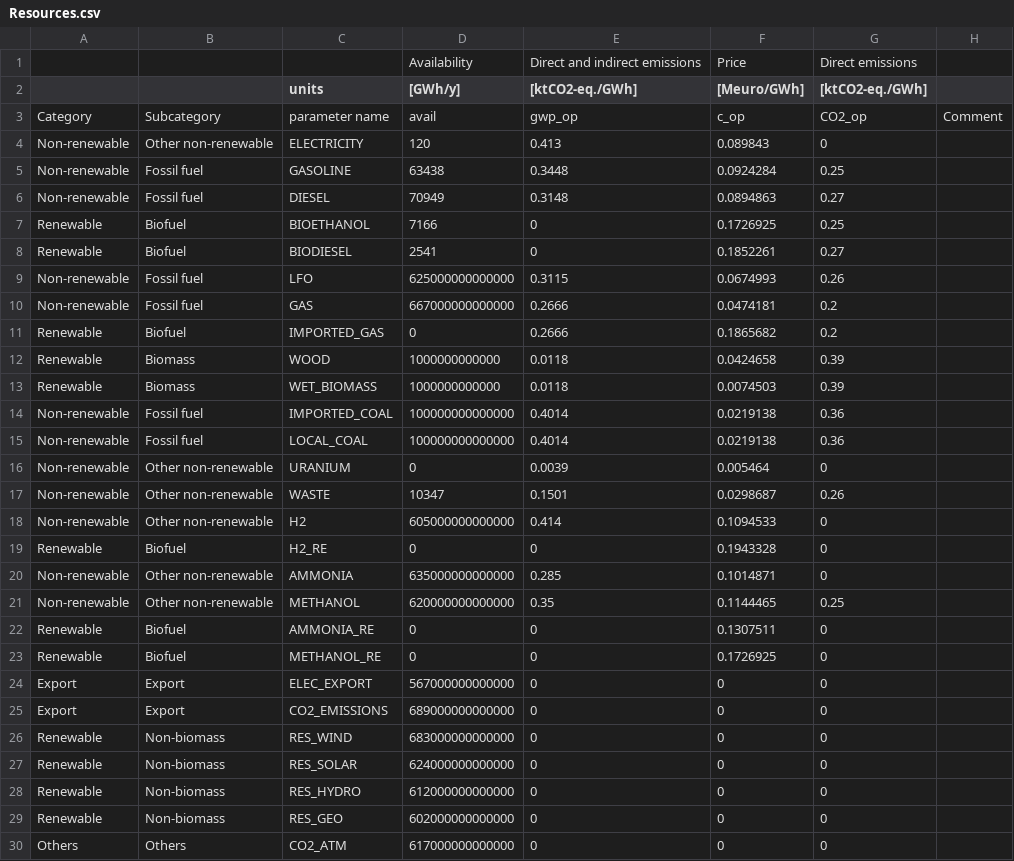
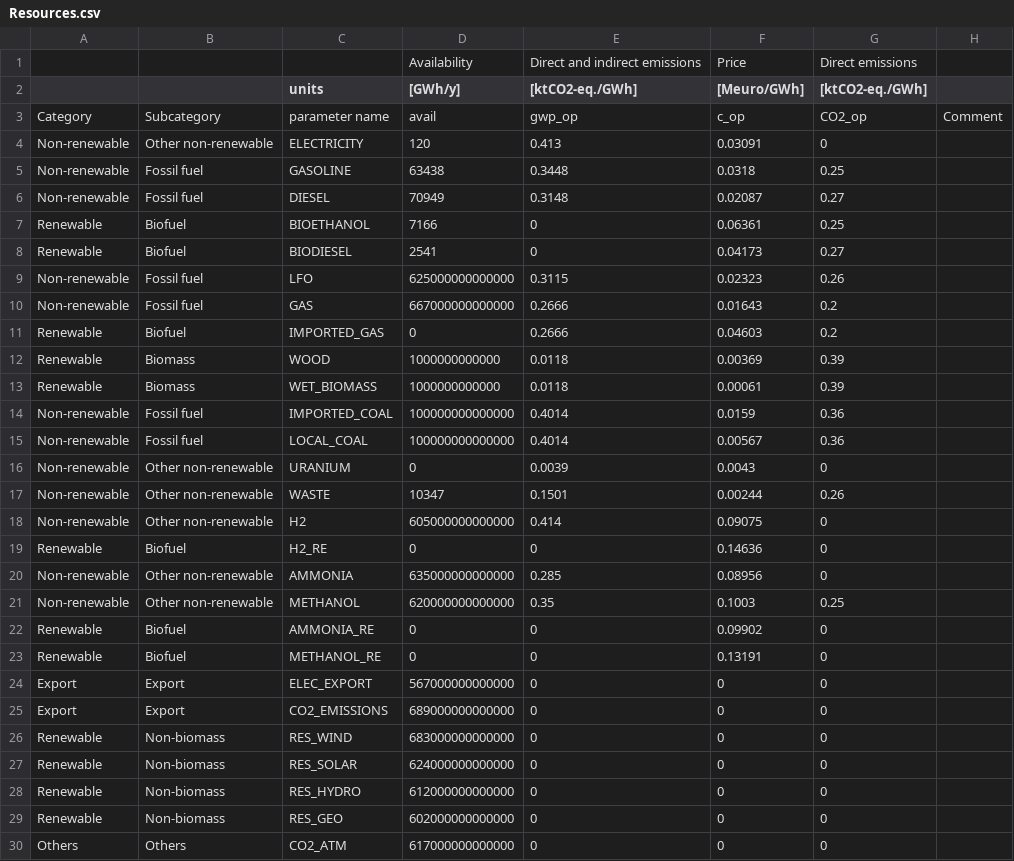
Before and after one commit to energyscope/EnergyScope_coupling_GEMMES, a CSV file: EnergyScope-TD/Data/CO 2021/Resources.csv, drawn as a sheet; only a part is shown.

```diff
--- a/EnergyScope-TD/Data/CO 2021/Resources.csv
+++ b/EnergyScope-TD/Data/CO 2021/Resources.csv
@@ -3,22 +3,22 @@
 Category;Subcategory;parameter name;avail;gwp_op;c_op;CO2_op;Comment
-Non-renewable;Other non-renewable;ELECTRICITY;120;0.413;0.089843;0;
-Non-renewable;Fossil fuel;GASOLINE;63438;0.3448;0.0924284;0.25;
-Non-renewable;Fossil fuel;DIESEL;70949;0.3148;0.0894863;0.27;
-Renewable;Biofuel;BIOETHANOL;7166;0;0.1726925;0.25;
-Renewable;Biofuel;BIODIESEL;2541;0;0.1852261;0.27;
-Non-renewable;Fossil fuel;LFO;625000000000000;0.3115;0.0674993;0.26;
-Non-renewable;Fossil fuel;GAS;667000000000000;0.2666;0.0474181;0.2;
-Renewable;Biofuel;IMPORTED_GAS;0;0.2666;0.1865682;0.2;
-Renewable;Biomass;WOOD;1000000000000;0.0118;0.0424658;0.39;
-Renewable;Biomass;WET_BIOMASS;1000000000000;0.0118;0.0074503;0.39;
-Non-renewable;Fossil fuel;IMPORTED_COAL;100000000000000;0.4014;0.0219138;0.36;
-Non-renewable;Fossil fuel;LOCAL_COAL;100000000000000;0.4014;0.0219138;0.36;
-Non-renewable;Other non-renewable;URANIUM;0;0.0039;0.005464;0;
-Non-renewable;Other non-renewable;WASTE;10347;0.1501;0.0298687;0.26;
-Non-renewable;Other non-renewable;H2;605000000000000;0.414;0.1094533;0;
-Renewable;Biofuel;H2_RE;0;0;0.1943328;0;
-Non-renewable;Other non-renewable;AMMONIA;635000000000000;0.285;0.1014871;0;
-Non-renewable;Other non-renewable;METHANOL;620000000000000;0.35;0.1144465;0.25;
-Renewable;Biofuel;AMMONIA_RE;0;0;0.1307511;0;
-Renewable;Biofuel;METHANOL_RE;0;0;0.1726925;0;
+Non-renewable;Other non-renewable;ELECTRICITY;120;0.413;0.03091;0;
+Non-renewable;Fossil fuel;GASOLINE;63438;0.3448;0.0318;0.25;
+Non-renewable;Fossil fuel;DIESEL;70949;0.3148;0.02087;0.27;
+Renewable;Biofuel;BIOETHANOL;7166;0;0.06361;0.25;
+Renewable;Biofuel;BIODIESEL;2541;0;0.04173;0.27;
+Non-renewable;Fossil fuel;LFO;625000000000000;0.3115;0.02323;0.26;
+Non-renewable;Fossil fuel;GAS;667000000000000;0.2666;0.01643;0.2;
+Renewable;Biofuel;IMPORTED_GAS;0;0.2666;0.04603;0.2;
+Renewable;Biomass;WOOD;1000000000000;0.0118;0.00369;0.39;
+Renewable;Biomass;WET_BIOMASS;1000000000000;0.0118;0.00061;0.39;
+Non-renewable;Fossil fuel;IMPORTED_COAL;100000000000000;0.4014;0.0159;0.36;
+Non-renewable;Fossil fuel;LOCAL_COAL;100000000000000;0.4014;0.00567;0.36;
+Non-renewable;Other non-renewable;URANIUM;0;0.0039;0.0043;0;
+Non-renewable;Other non-renewable;WASTE;10347;0.1501;0.00244;0.26;
+Non-renewable;Other non-renewable;H2;605000000000000;0.414;0.09075;0;
+Renewable;Biofuel;H2_RE;0;0;0.14636;0;
+Non-renewable;Other non-renewable;AMMONIA;635000000000000;0.285;0.08956;0;
+Non-renewable;Other non-renewable;METHANOL;620000000000000;0.35;0.1003;0.25;
+Renewable;Biofuel;AMMONIA_RE;0;0;0.09902;0;
+Renewable;Biofuel;METHANOL_RE;0;0;0.13191;0;
 Export;Export;ELEC_EXPORT;567000000000000;0;0;0;
```
Also changed, not shown: EnergyScope-TD/case_studies/CO 2021/output/sankey/input2sankey.csv, EnergyScope_Pathway/run/Energy_system_costs.csv, 52 other files.
